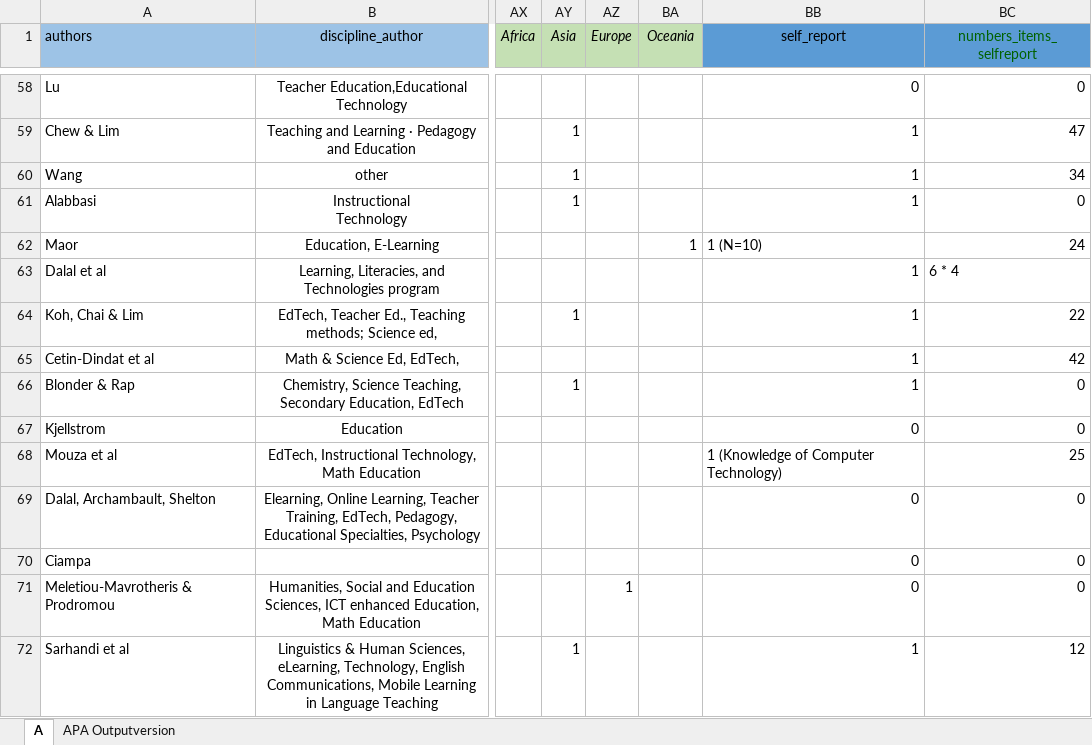
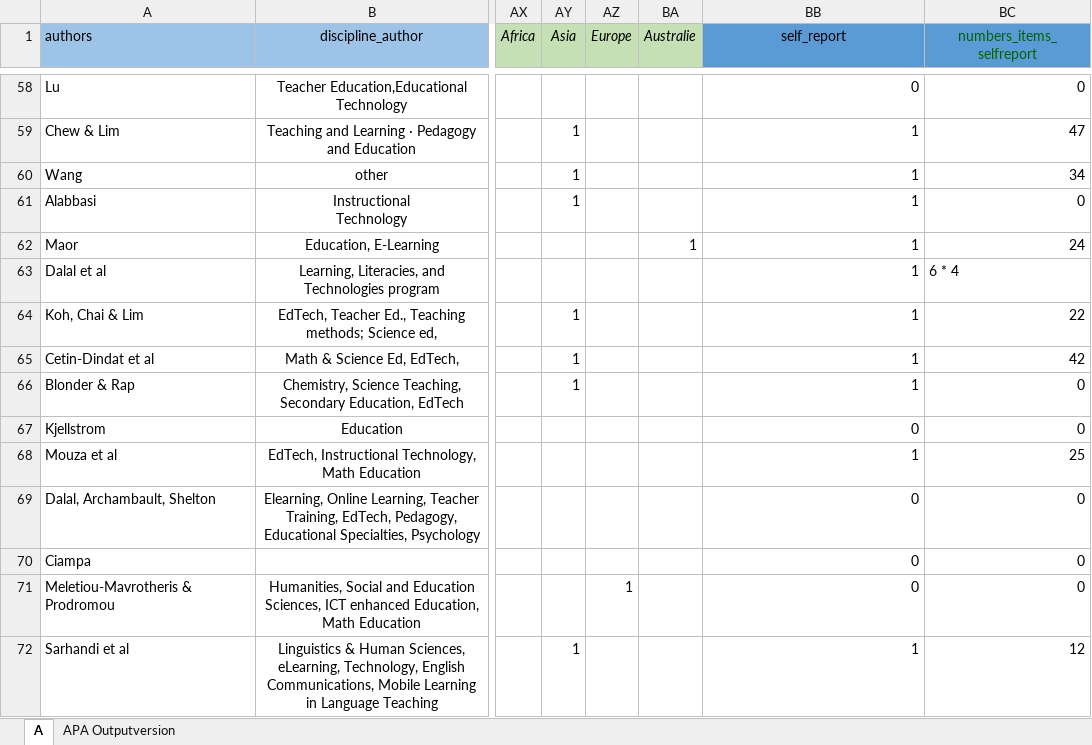
Before and after one commit to ArminFab/review_tpack, an Excel workbook: data/tpack_review_new_16092022.xlsx, sheet A, drawn as a sheet; only a part is shown, gaps mark what is left out; values as stored, in another font and other column widths than the file's, no borders; the diff covers the shown part only; the diff names each change by its address in the sheet, - before the commit and + after, or states it on an @@ line.

```diff
--- a/data/tpack_review_new_16092022.xlsx (sheet A)
+++ b/data/tpack_review_new_16092022.xlsx (sheet A)
-BA1: Oceania
+BA1: Australie
-BB62 (self_report): 1 (N=10)
+BB62 (self_report): 1
-AY65 (Asia): (empty)
+AY65 (Asia): 1
-BB68 (self_report): 1 (Knowledge of Computer Technology)
+BB68 (self_report): 1
```
Also changed, not shown: 2 removed rows and 22 edited cells elsewhere in this sheet, 1 other file.
